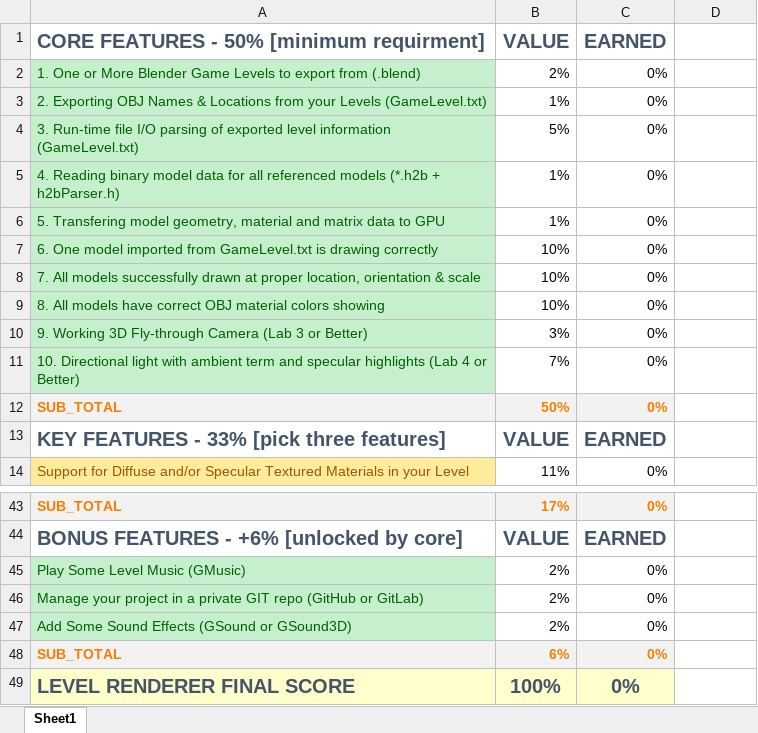
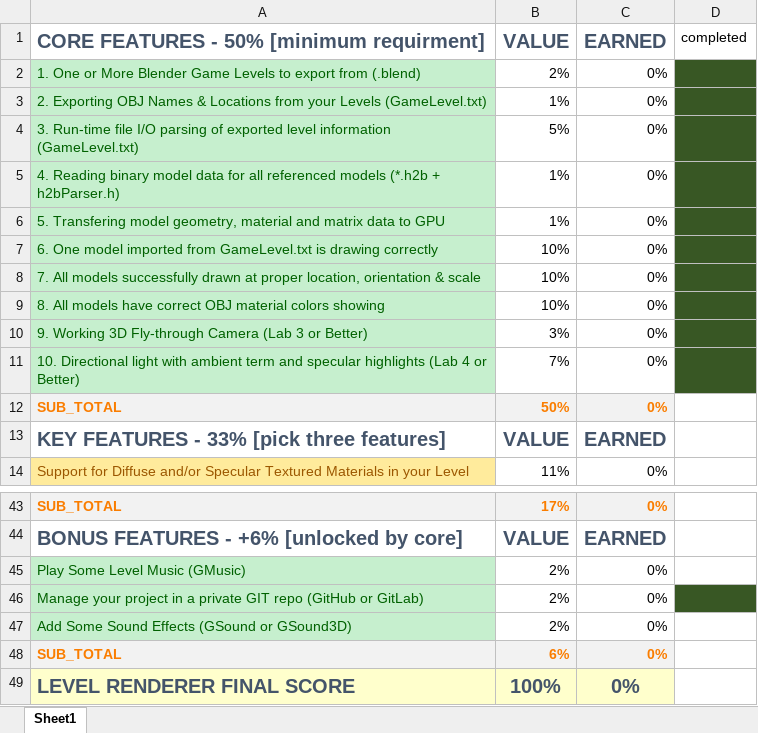
Before and after one commit to Akane-Nishiwake/Gitomer.Amara.Dev4.Level_Render, an Excel workbook: Project Rubric.xlsx, sheet Sheet1, drawn as a sheet; only a part is shown, gaps mark what is left out; values as stored, in another font and other column widths than the file's, no borders; the diff names each change by its address in the sheet, - before the commit and + after, or states it on an @@ line.

```diff
--- a/Project Rubric.xlsx (sheet Sheet1)
+++ b/Project Rubric.xlsx (sheet Sheet1)
-D1: (empty)
+D1: completed
-D2:D11 fill: none
+D2:D11 fill: #385724
-D46 fill: none
+D46 fill: #385724
```
Also changed, not shown: 2 other files.
